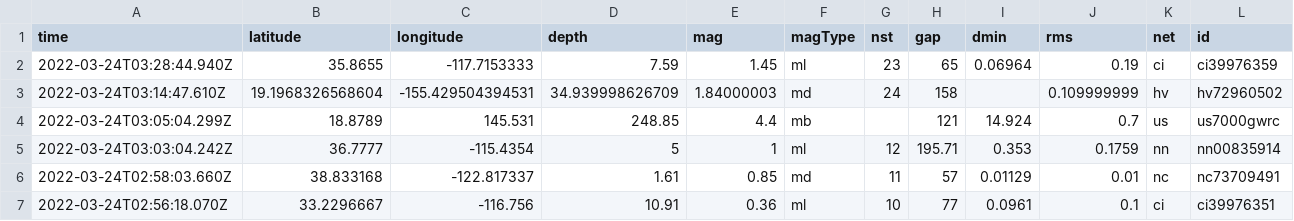
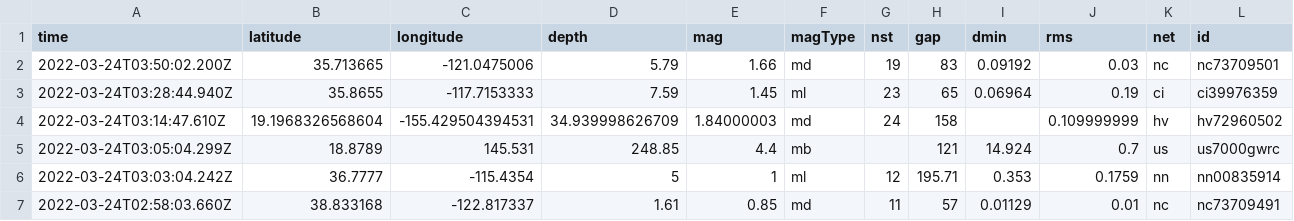
Before and after one commit to pbock/nicar22-github-actions, a CSV file: usgs_current.csv, drawn as a sheet; only a part is shown; the shorter side is filled out with more unchanged rows; rows hold the shown columns only; the diff covers the shown part only; the diff names each change by its address in the sheet, - before the commit and + after, or states it on an @@ line.

```diff
--- a/usgs_current.csv
+++ b/usgs_current.csv
+row 2: 2022-03-24T03:50:02.200Z | 35.713665 | -121.0475006 | 5.79 | 1.66 | md | 19 | 83 | 0.09192 | 0.03 | nc | nc73709501
```
Also changed, not shown: 4 edited cells elsewhere in this file, usgs_main.csv.
